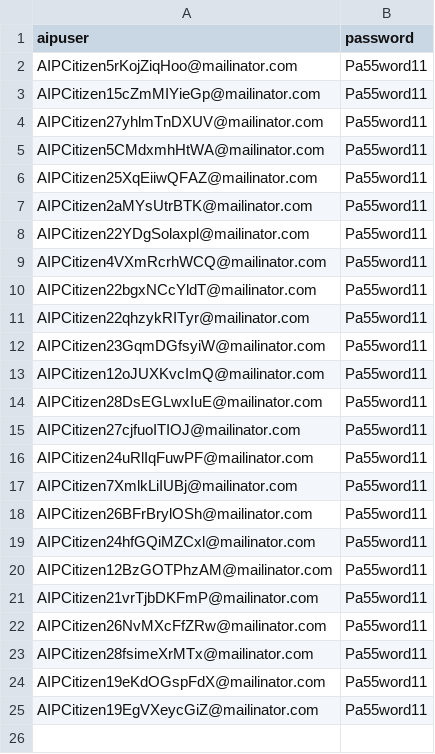
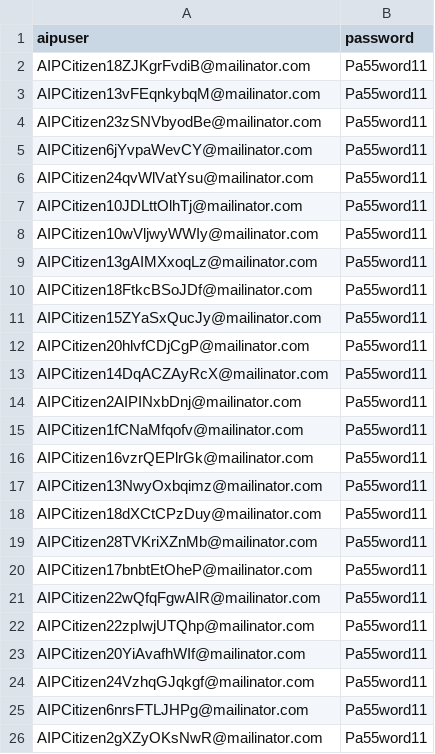
Before and after one commit to hmcts/aip-performance, a CSV file: src/gatling/resources/AIPUser.csv, drawn as a sheet.

Commit message:
Updated for Peak 23user test7

```diff
--- a/src/gatling/resources/AIPUser.csv
+++ b/src/gatling/resources/AIPUser.csv
@@ -1,25 +1,26 @@
 aipuser,password
-AIPCitizen5rKojZiqHoo@mailinator.com,Pa55word11
-AIPCitizen15cZmMIYieGp@mailinator.com,Pa55word11
-AIPCitizen27yhlmTnDXUV@mailinator.com,Pa55word11
-AIPCitizen5CMdxmhHtWA@mailinator.com,Pa55word11
-AIPCitizen25XqEiiwQFAZ@mailinator.com,Pa55word11
-AIPCitizen2aMYsUtrBTK@mailinator.com,Pa55word11
-AIPCitizen22YDgSolaxpl@mailinator.com,Pa55word11
-AIPCitizen4VXmRcrhWCQ@mailinator.com,Pa55word11
-AIPCitizen22bgxNCcYldT@mailinator.com,Pa55word11
-AIPCitizen22qhzykRITyr@mailinator.com,Pa55word11
-AIPCitizen23GqmDGfsyiW@mailinator.com,Pa55word11
-AIPCitizen12oJUXKvcImQ@mailinator.com,Pa55word11
-AIPCitizen28DsEGLwxIuE@mailinator.com,Pa55word11
-AIPCitizen27cjfuoITIOJ@mailinator.com,Pa55word11
-AIPCitizen24uRlIqFuwPF@mailinator.com,Pa55word11
-AIPCitizen7XmlkLiIUBj@mailinator.com,Pa55word11
-AIPCitizen26BFrBrylOSh@mailinator.com,Pa55word11
-AIPCitizen24hfGQiMZCxl@mailinator.com,Pa55word11
-AIPCitizen12BzGOTPhzAM@mailinator.com,Pa55word11
-AIPCitizen21vrTjbDKFmP@mailinator.com,Pa55word11
-AIPCitizen26NvMXcFfZRw@mailinator.com,Pa55word11
-AIPCitizen28fsimeXrMTx@mailinator.com,Pa55word11
-AIPCitizen19eKdOGspFdX@mailinator.com,Pa55word11
-AIPCitizen19EgVXeycGiZ@mailinator.com,Pa55word11
+AIPCitizen18ZJKgrFvdiB@mailinator.com,Pa55word11
+AIPCitizen13vFEqnkybqM@mailinator.com,Pa55word11
+AIPCitizen23zSNVbyodBe@mailinator.com,Pa55word11
+AIPCitizen6jYvpaWevCY@mailinator.com,Pa55word11
+AIPCitizen24qvWlVatYsu@mailinator.com,Pa55word11
+AIPCitizen10JDLttOlhTj@mailinator.com,Pa55word11
+AIPCitizen10wVljwyWWIy@mailinator.com,Pa55word11
+AIPCitizen13gAIMXxoqLz@mailinator.com,Pa55word11
+AIPCitizen18FtkcBSoJDf@mailinator.com,Pa55word11
+AIPCitizen15ZYaSxQucJy@mailinator.com,Pa55word11
+AIPCitizen20hlvfCDjCgP@mailinator.com,Pa55word11
+AIPCitizen14DqACZAyRcX@mailinator.com,Pa55word11
+AIPCitizen2AIPINxbDnj@mailinator.com,Pa55word11
+AIPCitizen1fCNaMfqofv@mailinator.com,Pa55word11
+AIPCitizen16vzrQEPlrGk@mailinator.com,Pa55word11
+AIPCitizen13NwyOxbqimz@mailinator.com,Pa55word11
+AIPCitizen18dXCtCPzDuy@mailinator.com,Pa55word11
+AIPCitizen28TVKriXZnMb@mailinator.com,Pa55word11
+AIPCitizen17bnbtEtOheP@mailinator.com,Pa55word11
+AIPCitizen22wQfqFgwAIR@mailinator.com,Pa55word11
+AIPCitizen22zpIwjUTQhp@mailinator.com,Pa55word11
+AIPCitizen20YiAvafhWIf@mailinator.com,Pa55word11
+AIPCitizen24VzhqGJqkgf@mailinator.com,Pa55word11
+AIPCitizen6nrsFTLJHPg@mailinator.com,Pa55word11
+AIPCitizen2gXZyOKsNwR@mailinator.com,Pa55word11
```
